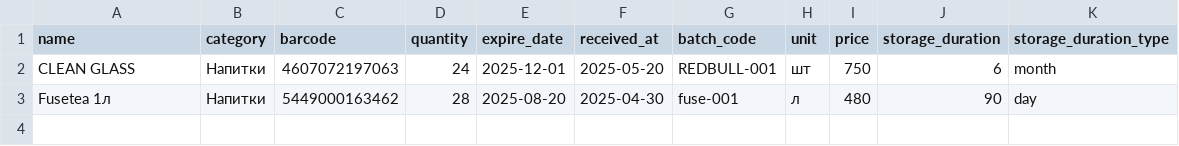
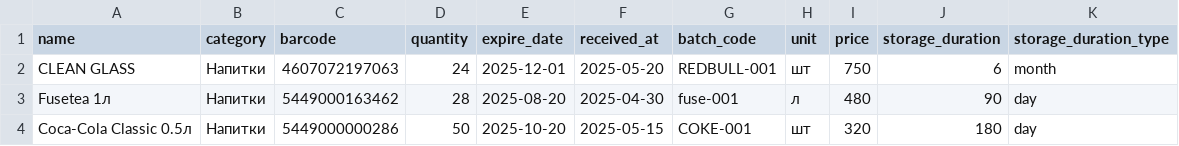
Before and after one commit to Raussky/aiventory-backend, a CSV file: example10.csv, drawn as a sheet; the diff names each change by its address in the sheet, - before the commit and + after, or states it on an @@ line.

```diff
--- a/example10.csv
+++ b/example10.csv
+row 4: Coca-Cola Classic 0.5л | Напитки | 5449000000286 | 50 | 2025-10-20 | 2025-05-15 | COKE-001 | шт | 320 | 180 | day
```
Also changed, not shown: 2 other files.
